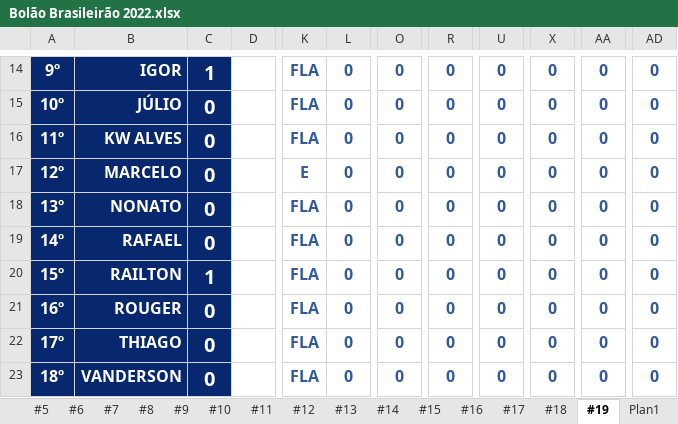
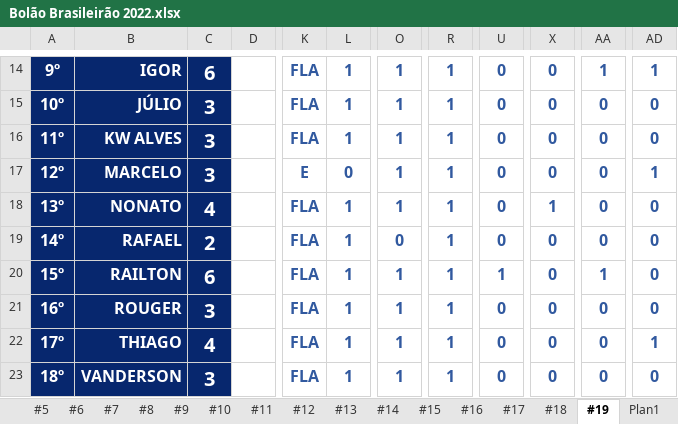
Before and after one commit to thiagogagliari/bolaobrasileirao, an Excel workbook: Bolão Brasileirão 2022.xlsx, sheet #19, drawn as a sheet; only a part is shown, gaps mark what is left out; values as stored, in another font and other column widths than the file's, no borders; charts and pictures and conditional formats not drawn; the diff covers the shown part only; the diff names each change by its address in the sheet, - before the commit and + after, or states it on an @@ line.

```diff
--- a/Bolão Brasileirão 2022.xlsx (sheet #19)
+++ b/Bolão Brasileirão 2022.xlsx (sheet #19)
-C14: 1
+C14: 6
-L14:L16: 0
+L14:L16: 1
-O14:O18: 0
+O14:O18: 1
-R14:R23: 0
+R14:R23: 1
-AA14: 0
+AA14: 1
-AD14: 0
+AD14: 1
-C15:C17: 0
+C15:C17: 3
-AD17: 0
+AD17: 1
-C18: 0
+C18: 4
-L18:L23: 0
+L18:L23: 1
-X18: 0
+X18: 1
-C19: 0
+C19: 2
-C20: 1
+C20: 6
-O20:O23: 0
+O20:O23: 1
-U20: 0
+U20: 1
-AA20: 0
+AA20: 1
-C21: 0
+C21: 3
-C22: 0
+C22: 4
-AD22: 0
+AD22: 1
-C23: 0
+C23: 3
```
Also changed, not shown: 1 added row, 1 removed row and 46 edited cells elsewhere in this sheet, 1 other file.
